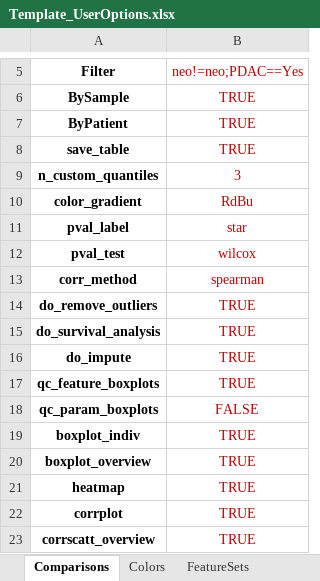
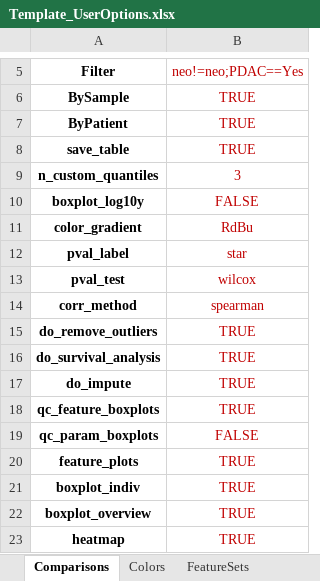
Before and after one commit to kazeera/Hourglass, an Excel workbook: example/Template_UserOptions.xlsx, sheet Comparisons, drawn as a sheet; only a part is shown, gaps mark what is left out; the shorter side is filled out with more unchanged rows; values as stored, in another font and other column widths than the file's, no borders; conditional formats not drawn; the diff names each change by its address in the sheet, - before the commit and + after, or states it on an @@ line.

```diff
--- a/example/Template_UserOptions.xlsx (sheet Comparisons)
+++ b/example/Template_UserOptions.xlsx (sheet Comparisons)
+row 10: boxplot_log10y | FALSE
+row 20: feature_plots | TRUE
```
Also changed, not shown: example/Example_IHC_sample_UserOptions.xlsx, 3 other files.
